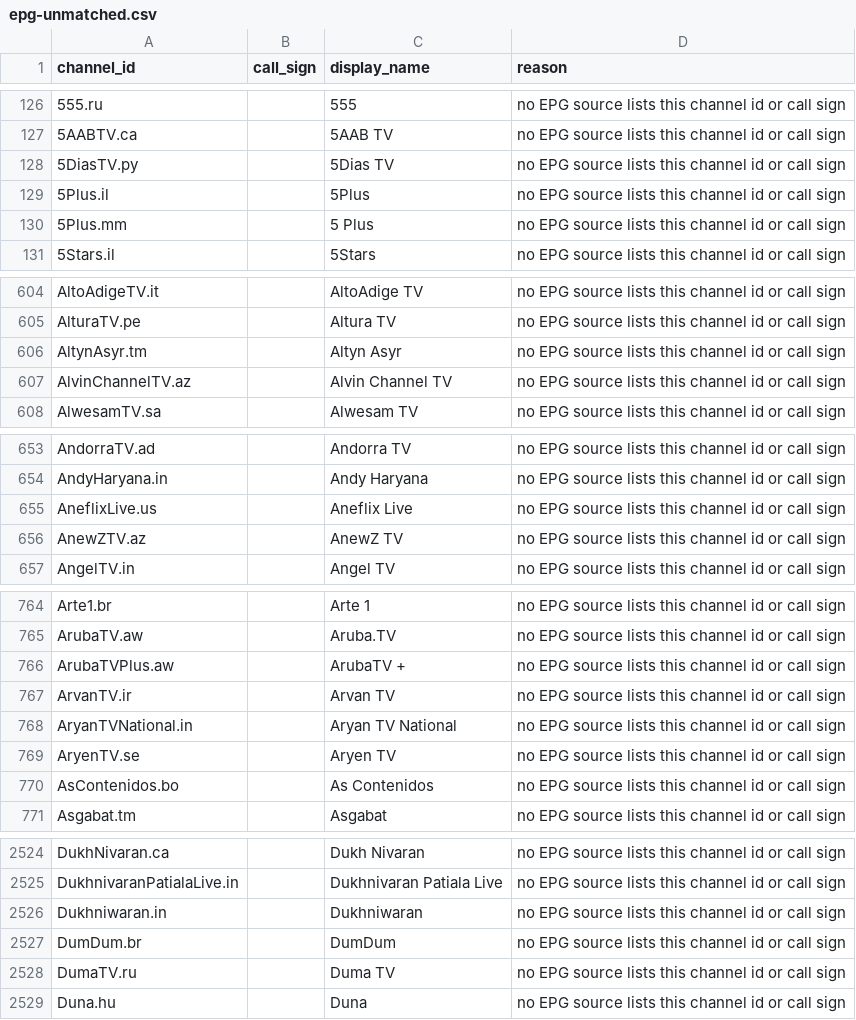
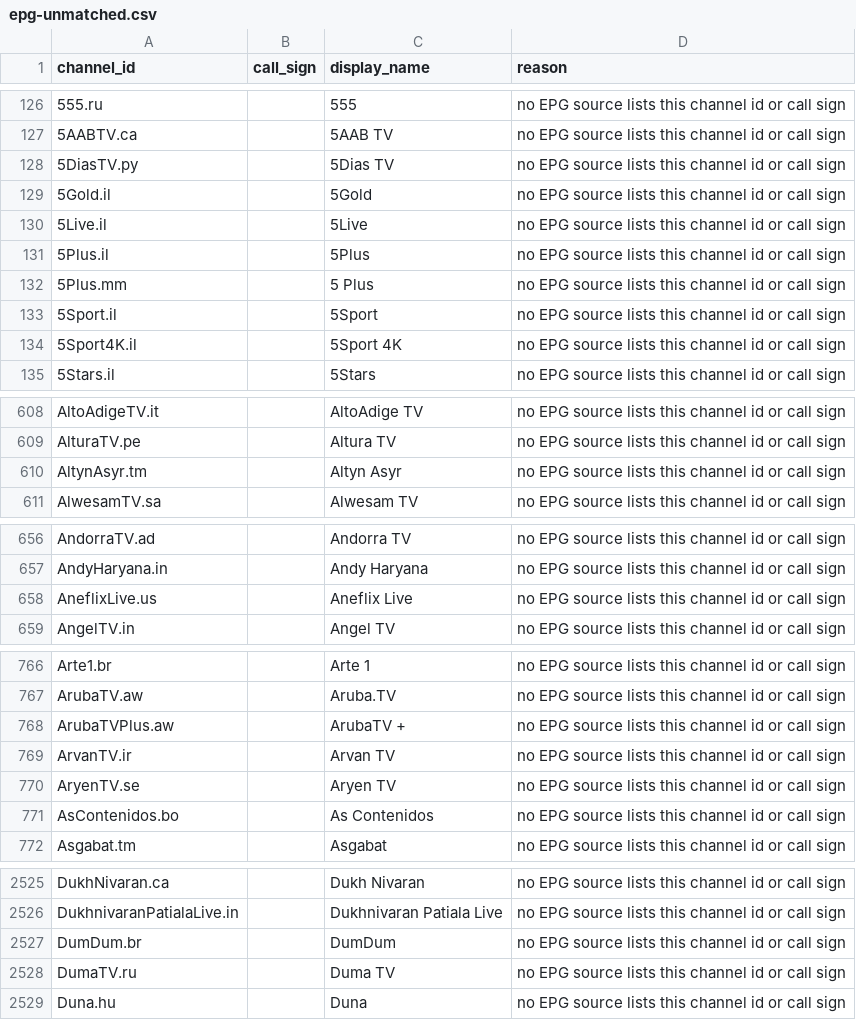
Before and after one commit to 7000premiumchannels/android-tv-guru-playlists, a CSV file: reports/epg-unmatched.csv, drawn as a sheet; only a part is shown, gaps mark what is left out; the diff covers the shown part only.

```diff
--- a/reports/epg-unmatched.csv
+++ b/reports/epg-unmatched.csv
@@ -128,4 +128,8 @@ channel_id,call_sign,display_name,reason
 5DiasTV.py,,5Dias TV,no EPG source lists this channel id or call sign
+5Gold.il,,5Gold,no EPG source lists this channel id or call sign
+5Live.il,,5Live,no EPG source lists this channel id or call sign
 5Plus.il,,5Plus,no EPG source lists this channel id or call sign
 5Plus.mm,,5 Plus,no EPG source lists this channel id or call sign
+5Sport.il,,5Sport,no EPG source lists this channel id or call sign
+5Sport4K.il,,5Sport 4K,no EPG source lists this channel id or call sign
 5Stars.il,,5Stars,no EPG source lists this channel id or call sign
@@ -606,3 +610,2 @@ AlturaTV.pe,,Altura TV,no EPG source lists this channel id or call sign
 AltynAsyr.tm,,Altyn Asyr,no EPG source lists this channel id or call sign
-AlvinChannelTV.az,,Alvin Channel TV,no EPG source lists this channel id or call sign
 AlwesamTV.sa,,Alwesam TV,no EPG source lists this channel id or call sign
@@ -655,3 +658,2 @@ AndyHaryana.in,,Andy Haryana,no EPG source lists this channel id or call sign
 AneflixLive.us,,Aneflix Live,no EPG source lists this channel id or call sign
-AnewZTV.az,,AnewZ TV,no EPG source lists this channel id or call sign
 AngelTV.in,,Angel TV,no EPG source lists this channel id or call sign
@@ -767,3 +769,2 @@ ArubaTVPlus.aw,,ArubaTV +,no EPG source lists this channel id or call sign
 ArvanTV.ir,,Arvan TV,no EPG source lists this channel id or call sign
-AryanTVNational.in,,Aryan TV National,no EPG source lists this channel id or call sign
 AryenTV.se,,Aryen TV,no EPG source lists this channel id or call sign
@@ -2525,3 +2526,2 @@ DukhNivaran.ca,,Dukh Nivaran,no EPG source lists this channel id or call sign
 DukhnivaranPatialaLive.in,,Dukhnivaran Patiala Live,no EPG source lists this channel id or call sign
-Dukhniwaran.in,,Dukhniwaran,no EPG source lists this channel id or call sign
 DumDum.br,,DumDum,no EPG source lists this channel id or call sign
```
Also changed, not shown: 2 added rows and 6 removed rows elsewhere in this file, 4 other files.
